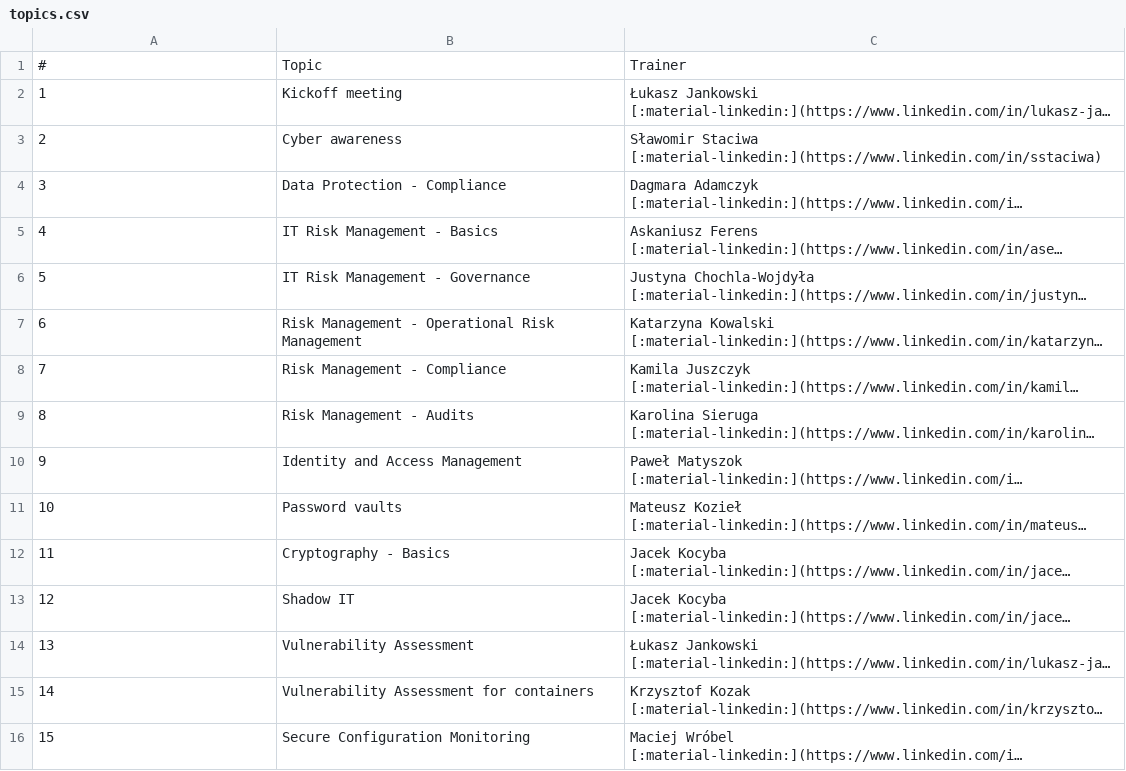
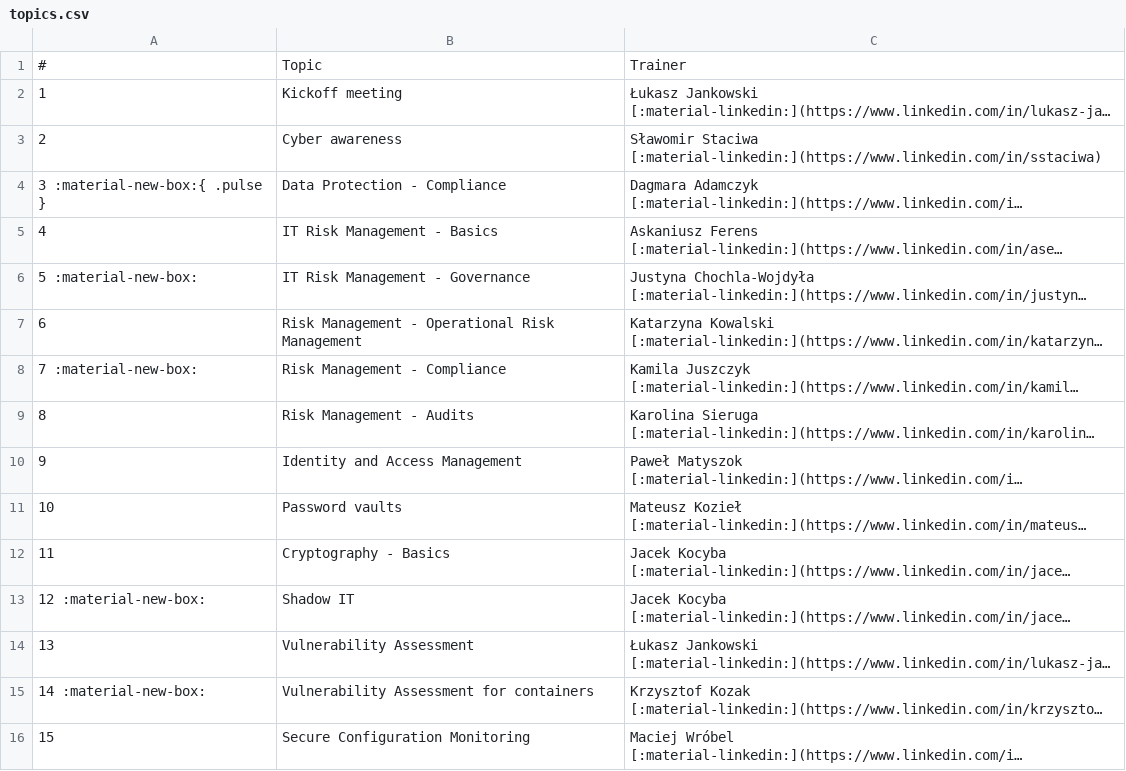
Before and after one commit to cybersecuritystream/cybersecuritystream.github.io, a CSV file: docs/crc/2024/topics.csv, drawn as a sheet; only a part is shown; long unchanged cells end in …; the diff covers the shown part only; the diff names each change by its address in the sheet, - before the commit and + after, or states it on an @@ line.

Commit message:
2024 new bag

```diff
--- a/docs/crc/2024/topics.csv
+++ b/docs/crc/2024/topics.csv
-A4: 3
+A4: 3 :material-new-box:{ .pulse }
-A6: 5
+A6: 5 :material-new-box:
-A8: 7
+A8: 7 :material-new-box:
-A13: 12
+A13: 12 :material-new-box:
-A15: 14
+A15: 14 :material-new-box:
```
Also changed, not shown: 6 edited cells elsewhere in this file.
